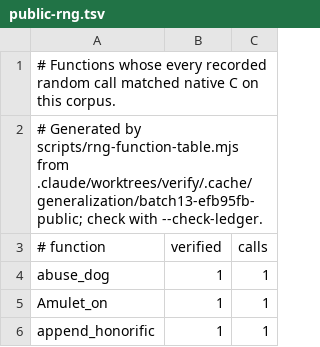
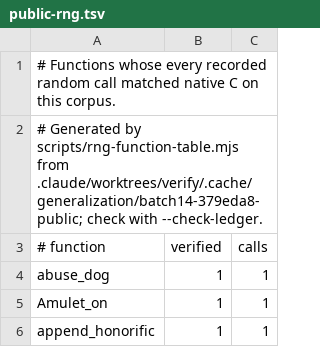
Before and after one commit to daoa0601/teleport-contest, a TSV file: docs/ledger/public-rng.tsv, drawn as a sheet; only a part is shown.

```diff
--- a/docs/ledger/public-rng.tsv
+++ b/docs/ledger/public-rng.tsv
@@ -1,3 +1,3 @@
 # Functions whose every recorded random call matched native C on this corpus.
-# Generated by scripts/rng-function-table.mjs from .claude/worktrees/verify/.cache/generalization/batch13-efb95fb-public; check with --check-ledger.
+# Generated by scripts/rng-function-table.mjs from .claude/worktrees/verify/.cache/generalization/batch14-379eda8-public; check with --check-ledger.
 # function	verified	calls
```
Also changed, not shown: docs/ledger/eval-rng.tsv, 1 other file.
